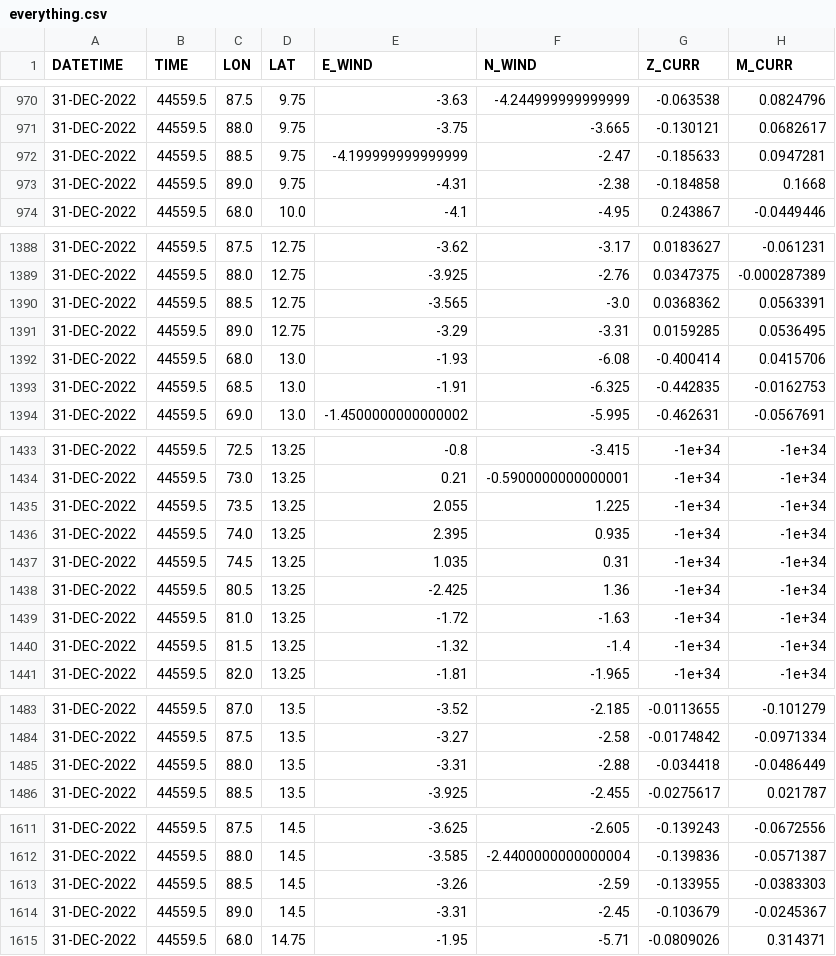
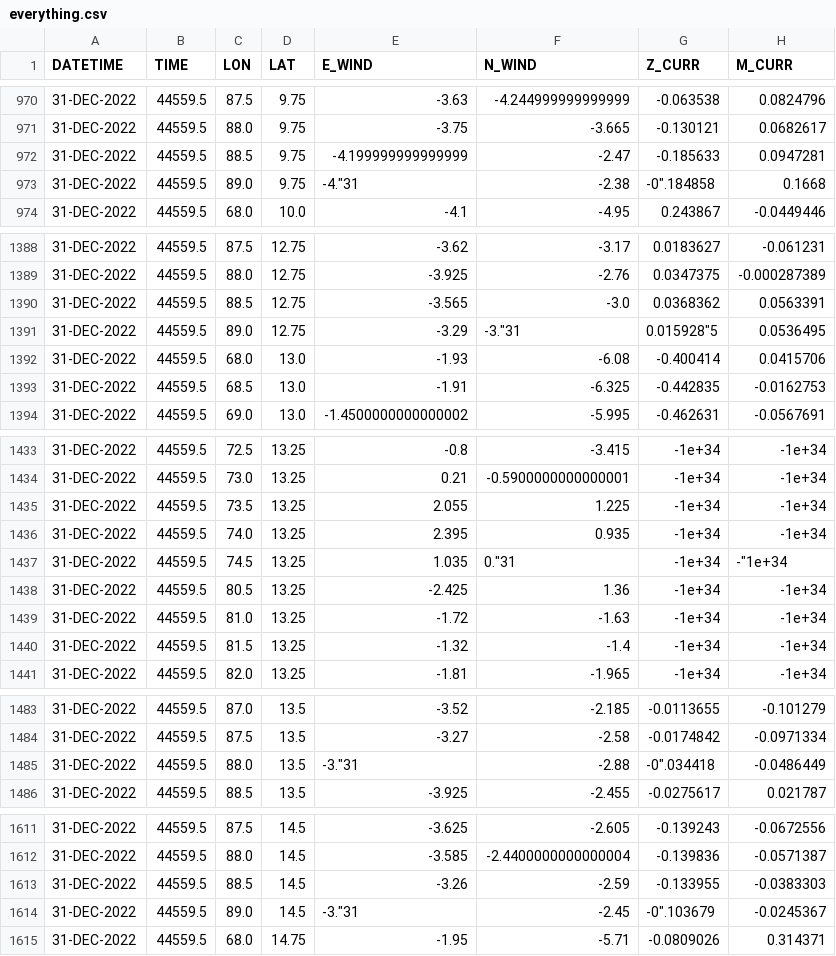
Before and after one commit to kul-riya/ship-routing, a CSV file: data/everything.csv, drawn as a sheet; only a part is shown, gaps mark what is left out; the diff covers the shown part only.

```diff
--- a/data/everything.csv
+++ b/data/everything.csv
@@ -973 +973 @@ DATETIME,TIME,LON,LAT,E_WIND,N_WIND,Z_CURR,M_CURR
-31-DEC-2022,44559.5,89.0,9.75,-4.31,-2.38,-0.184858,0.1668
+"31-DEC-2022",44559.5,89.0,9.75,-4."31,-2.38,-0".184858,0.1668
@@ -1391 +1391 @@ DATETIME,TIME,LON,LAT,E_WIND,N_WIND,Z_CURR,M_CURR
-31-DEC-2022,44559.5,89.0,12.75,-3.29,-3.31,0.0159285,0.0536495
+"31-DEC-2022",44559.5,89.0,12.75,-3.29,-3."31,0.015928"5,0.0536495
@@ -1437 +1437 @@ DATETIME,TIME,LON,LAT,E_WIND,N_WIND,Z_CURR,M_CURR
-31-DEC-2022,44559.5,74.5,13.25,1.035,0.31,-1e+34,-1e+34
+"31-DEC-2022",44559.5,74.5,13.25,1.035,0."31,-1e+34,-"1e+34
@@ -1485 +1485 @@ DATETIME,TIME,LON,LAT,E_WIND,N_WIND,Z_CURR,M_CURR
-31-DEC-2022,44559.5,88.0,13.5,-3.31,-2.88,-0.034418,-0.0486449
+"31-DEC-2022",44559.5,88.0,13.5,-3."31,-2.88,-0".034418,-0.0486449
@@ -1614 +1614 @@ DATETIME,TIME,LON,LAT,E_WIND,N_WIND,Z_CURR,M_CURR
-31-DEC-2022,44559.5,89.0,14.5,-3.31,-2.45,-0.103679,-0.0245367
+"31-DEC-2022",44559.5,89.0,14.5,-3."31,-2.45,-0".103679,-0.0245367
```
Also changed, not shown: 28 edited cells elsewhere in this file, data/merged_everything.csv, 9 other files.
